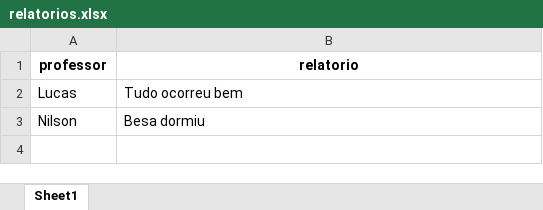
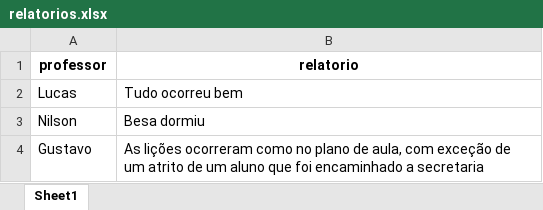
Before and after one commit to lukzyzxz/codigo-controle, an Excel workbook: relatorios.xlsx, sheet Sheet1, drawn as a sheet; values as stored, in another font and other column widths than the file's, no borders; the diff names each change by its address in the sheet, - before the commit and + after, or states it on an @@ line.

```diff
--- a/relatorios.xlsx (sheet Sheet1)
+++ b/relatorios.xlsx (sheet Sheet1)
+row 4: Gustavo | As lições ocorreram como no plano de aula, com exceção de um atrito de um aluno que foi encaminhado a secretaria
```
Also changed, not shown: 5 other files.
